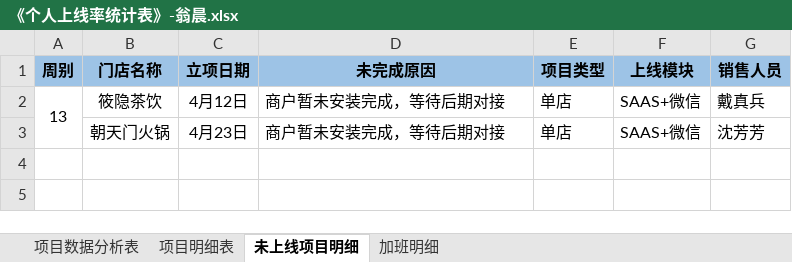
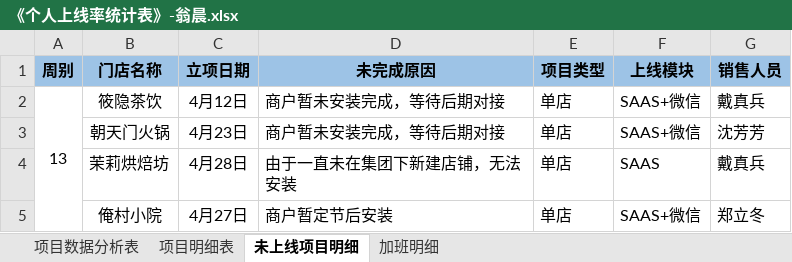
Before and after one commit to zhanglei601396810/NanJing, an Excel workbook: 周数据/《个人上线率统计表》-翁晨.xlsx, sheet 未上线项目明细, drawn as a sheet; values as stored, in another font and other column widths than the file's, no borders; the diff names each change by its address in the sheet, - before the commit and + after, or states it on an @@ line.

Commit message:
翁晨

```diff
--- a/周数据/《个人上线率统计表》-翁晨.xlsx (sheet 未上线项目明细)
+++ b/周数据/《个人上线率统计表》-翁晨.xlsx (sheet 未上线项目明细)
+row 4:  | 茉莉烘焙坊 | 4月28日 | 由于一直未在集团下新建店铺，无法安装 | 单店 | SAAS | 戴真兵
+row 5:  | 俺村小院 | 4月27日 | 商户暂定节后安装 | 单店 | SAAS+微信 | 郑立冬
```
Also changed, not shown: sheet 项目数据分析表.
